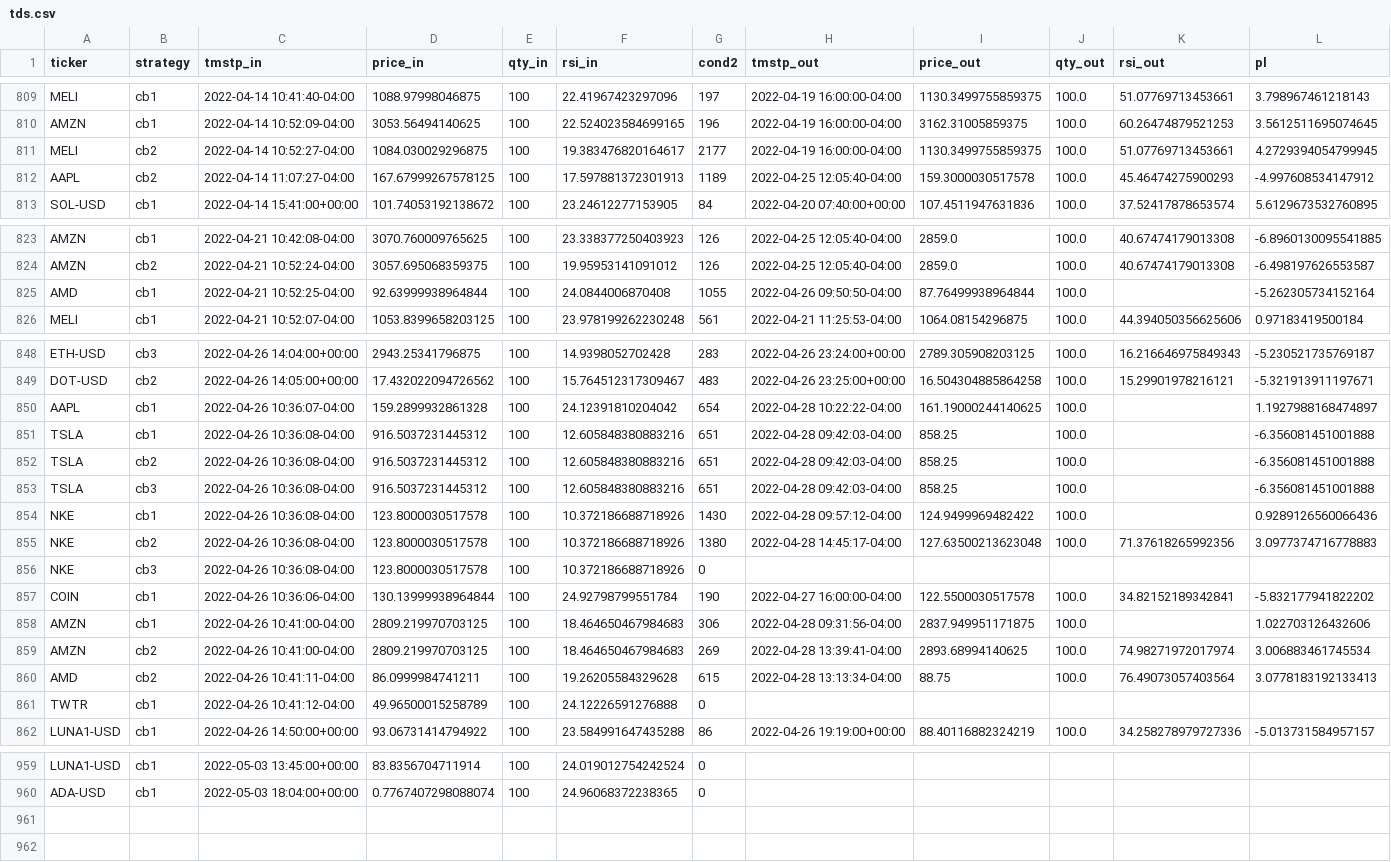
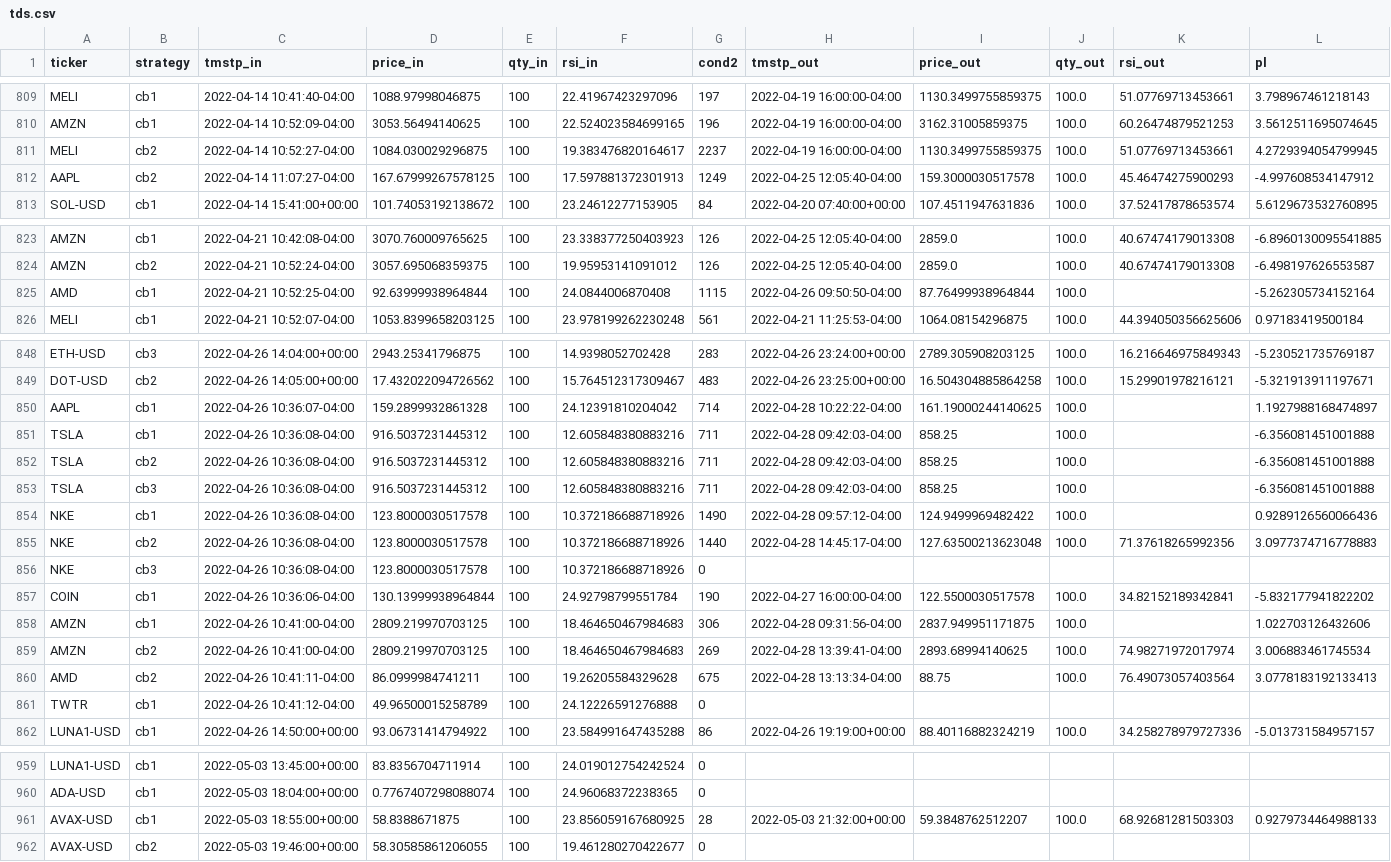
Before and after one commit to sjuanandres0/Chewbacca, a CSV file: tds.csv, drawn as a sheet; only a part is shown, gaps mark what is left out; the diff covers the shown part only.

```diff
--- a/tds.csv
+++ b/tds.csv
@@ -810,4 +810,4 @@ MELI,cb1,2022-04-14 10:41:40-04:00,1088.97998046875,100,22.41967423297096,197,20
 AMZN,cb1,2022-04-14 10:52:09-04:00,3053.56494140625,100,22.524023584699165,196,2022-04-19 16:00:00-04:00,3162.31005859375,100.0,60.26474879521253,3.5612511695074645
-MELI,cb2,2022-04-14 10:52:27-04:00,1084.030029296875,100,19.383476820164617,2177,2022-04-19 16:00:00-04:00,1130.3499755859375,100.0,51.07769713453661,4.2729394054799945
-AAPL,cb2,2022-04-14 11:07:27-04:00,167.67999267578125,100,17.597881372301913,1189,2022-04-25 12:05:40-04:00,159.3000030517578,100.0,45.46474275900293,-4.997608534147912
+MELI,cb2,2022-04-14 10:52:27-04:00,1084.030029296875,100,19.383476820164617,2237,2022-04-19 16:00:00-04:00,1130.3499755859375,100.0,51.07769713453661,4.2729394054799945
+AAPL,cb2,2022-04-14 11:07:27-04:00,167.67999267578125,100,17.597881372301913,1249,2022-04-25 12:05:40-04:00,159.3000030517578,100.0,45.46474275900293,-4.997608534147912
 SOL-USD,cb1,2022-04-14 15:41:00+00:00,101.74053192138672,100,23.24612277153905,84,2022-04-20 07:40:00+00:00,107.4511947631836,100.0,37.52417878653574,5.6129673532760895
@@ -824,3 +824,3 @@ AMZN,cb1,2022-04-21 10:42:08-04:00,3070.760009765625,100,23.338377250403923,126,
 AMZN,cb2,2022-04-21 10:52:24-04:00,3057.695068359375,100,19.95953141091012,126,2022-04-25 12:05:40-04:00,2859.0,100.0,40.67474179013308,-6.498197626553587
-AMD,cb1,2022-04-21 10:52:25-04:00,92.63999938964844,100,24.0844006870408,1055,2022-04-26 09:50:50-04:00,87.76499938964844,100.0,,-5.262305734152164
+AMD,cb1,2022-04-21 10:52:25-04:00,92.63999938964844,100,24.0844006870408,1115,2022-04-26 09:50:50-04:00,87.76499938964844,100.0,,-5.262305734152164
 MELI,cb1,2022-04-21 10:52:07-04:00,1053.8399658203125,100,23.978199262230248,561,2022-04-21 11:25:53-04:00,1064.08154296875,100.0,44.394050356625606,0.97183419500184
@@ -849,8 +849,8 @@ ETH-USD,cb3,2022-04-26 14:04:00+00:00,2943.25341796875,100,14.9398052702428,283,
 DOT-USD,cb2,2022-04-26 14:05:00+00:00,17.432022094726562,100,15.764512317309467,483,2022-04-26 23:25:00+00:00,16.504304885864258,100.0,15.29901978216121,-5.321913911197671
-AAPL,cb1,2022-04-26 10:36:07-04:00,159.2899932861328,100,24.12391810204042,654,2022-04-28 10:22:22-04:00,161.19000244140625,100.0,,1.1927988168474897
-TSLA,cb1,2022-04-26 10:36:08-04:00,916.5037231445312,100,12.605848380883216,651,2022-04-28 09:42:03-04:00,858.25,100.0,,-6.356081451001888
-TSLA,cb2,2022-04-26 10:36:08-04:00,916.5037231445312,100,12.605848380883216,651,2022-04-28 09:42:03-04:00,858.25,100.0,,-6.356081451001888
-TSLA,cb3,2022-04-26 10:36:08-04:00,916.5037231445312,100,12.605848380883216,651,2022-04-28 09:42:03-04:00,858.25,100.0,,-6.356081451001888
-NKE,cb1,2022-04-26 10:36:08-04:00,123.8000030517578,100,10.372186688718926,1430,2022-04-28 09:57:12-04:00,124.9499969482422,100.0,,0.9289126560066436
-NKE,cb2,2022-04-26 10:36:08-04:00,123.8000030517578,100,10.372186688718926,1380,2022-04-28 14:45:17-04:00,127.63500213623048,100.0,71.37618265992356,3.0977374716778883
+AAPL,cb1,2022-04-26 10:36:07-04:00,159.2899932861328,100,24.12391810204042,714,2022-04-28 10:22:22-04:00,161.19000244140625,100.0,,1.1927988168474897
+TSLA,cb1,2022-04-26 10:36:08-04:00,916.5037231445312,100,12.605848380883216,711,2022-04-28 09:42:03-04:00,858.25,100.0,,-6.356081451001888
+TSLA,cb2,2022-04-26 10:36:08-04:00,916.5037231445312,100,12.605848380883216,711,2022-04-28 09:42:03-04:00,858.25,100.0,,-6.356081451001888
+TSLA,cb3,2022-04-26 10:36:08-04:00,916.5037231445312,100,12.605848380883216,711,2022-04-28 09:42:03-04:00,858.25,100.0,,-6.356081451001888
+NKE,cb1,2022-04-26 10:36:08-04:00,123.8000030517578,100,10.372186688718926,1490,2022-04-28 09:57:12-04:00,124.9499969482422,100.0,,0.9289126560066436
+NKE,cb2,2022-04-26 10:36:08-04:00,123.8000030517578,100,10.372186688718926,1440,2022-04-28 14:45:17-04:00,127.63500213623048,100.0,71.37618265992356,3.0977374716778883
 NKE,cb3,2022-04-26 10:36:08-04:00,123.8000030517578,100,10.372186688718926,0,,,,,
@@ -859,3 +859,3 @@ AMZN,cb1,2022-04-26 10:41:00-04:00,2809.219970703125,100,18.464650467984683,306,
 AMZN,cb2,2022-04-26 10:41:00-04:00,2809.219970703125,100,18.464650467984683,269,2022-04-28 13:39:41-04:00,2893.68994140625,100.0,74.98271972017974,3.006883461745534
-AMD,cb2,2022-04-26 10:41:11-04:00,86.0999984741211,100,19.26205584329628,615,2022-04-28 13:13:34-04:00,88.75,100.0,76.49073057403564,3.0778183192133413
+AMD,cb2,2022-04-26 10:41:11-04:00,86.0999984741211,100,19.26205584329628,675,2022-04-28 13:13:34-04:00,88.75,100.0,76.49073057403564,3.0778183192133413
 TWTR,cb1,2022-04-26 10:41:12-04:00,49.96500015258789,100,24.12226591276888,0,,,,,
@@ -960 +960,3 @@ LUNA1-USD,cb1,2022-05-03 13:45:00+00:00,83.8356704711914,100,24.019012754242524,
 ADA-USD,cb1,2022-05-03 18:04:00+00:00,0.7767407298088074,100,24.96068372238365,0,,,,,
+AVAX-USD,cb1,2022-05-03 18:55:00+00:00,58.8388671875,100,23.856059167680925,28,2022-05-03 21:32:00+00:00,59.3848762512207,100.0,68.92681281503303,0.9279734464988133
+AVAX-USD,cb2,2022-05-03 19:46:00+00:00,58.30585861206055,100,19.461280270422677,0,,,,,
```
Also changed, not shown: 8 edited cells elsewhere in this file.
